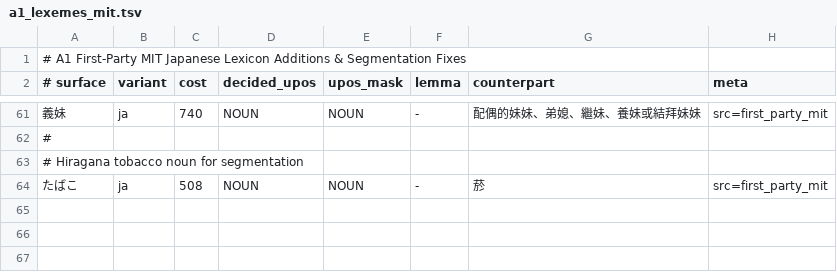
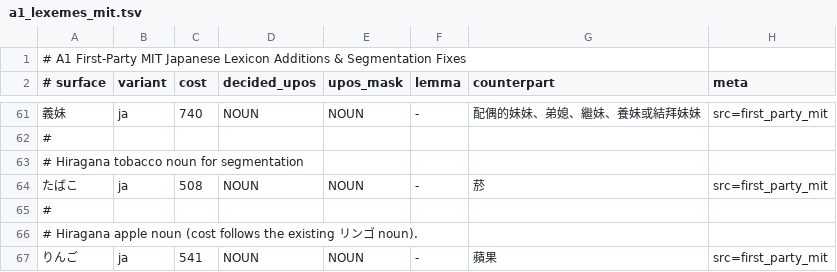
Before and after one commit to faberline/nlp, a TSV file: tools/lexicon_build/data/a1_lexemes_mit.tsv, drawn as a sheet; only a part is shown, gaps mark what is left out; the diff names each change by its address in the sheet, - before the commit and + after, or states it on an @@ line.

Commit message:
fix(lexicon): add the Japanese apple noun in hiragana (#575)
Add a first-party Taiwanese Traditional Chinese gloss for りんご and preserve the whole noun in CPU tokenization. Keep the existing katakana entry unchanged.

Refs #547.

```diff
--- a/tools/lexicon_build/data/a1_lexemes_mit.tsv
+++ b/tools/lexicon_build/data/a1_lexemes_mit.tsv
+row 65: #
+row 66: # Hiragana apple noun (cost follows the existing リンゴ noun).
+row 67: りんご | ja | 541 | NOUN | NOUN | - | 蘋果 | src=first_party_mit
```
Also changed, not shown: 1 other file.
